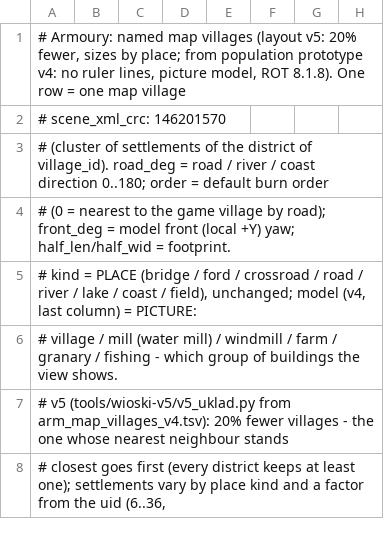
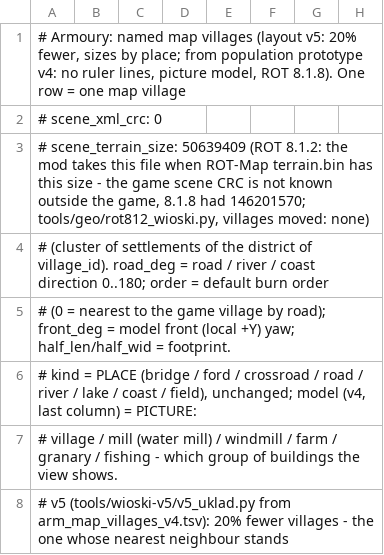
Before and after one commit to Ithaus/Bannerlor2-Realm-of-Thrones, a TSV file: Armoury/ModuleData/arm_map_villages_v5.tsv, drawn as a sheet; only a part is shown; the shorter side is filled out with more unchanged rows; rows hold the shown columns only; the diff names each change by its address in the sheet, - before the commit and + after, or states it on an @@ line.

```diff
--- a/Armoury/ModuleData/arm_map_villages_v5.tsv
+++ b/Armoury/ModuleData/arm_map_villages_v5.tsv
-A2: # scene_xml_crc: 146201570
+A2: # scene_xml_crc: 0
+row 3: # scene_terrain_size: 50639409 (ROT 8.1.2: the mod takes this file when ROT-Map terrain.bin has this size - the game scene CRC is not known outside the game, 8.1.8 had 146201570; tools/geo/rot812_wioski.py, villages moved: none)
```
Also changed, not shown: Armoury/ModuleData/arm_map_roads_probe.tsv, Armoury/ModuleData/arm_map_villages.tsv, 19 other files.
